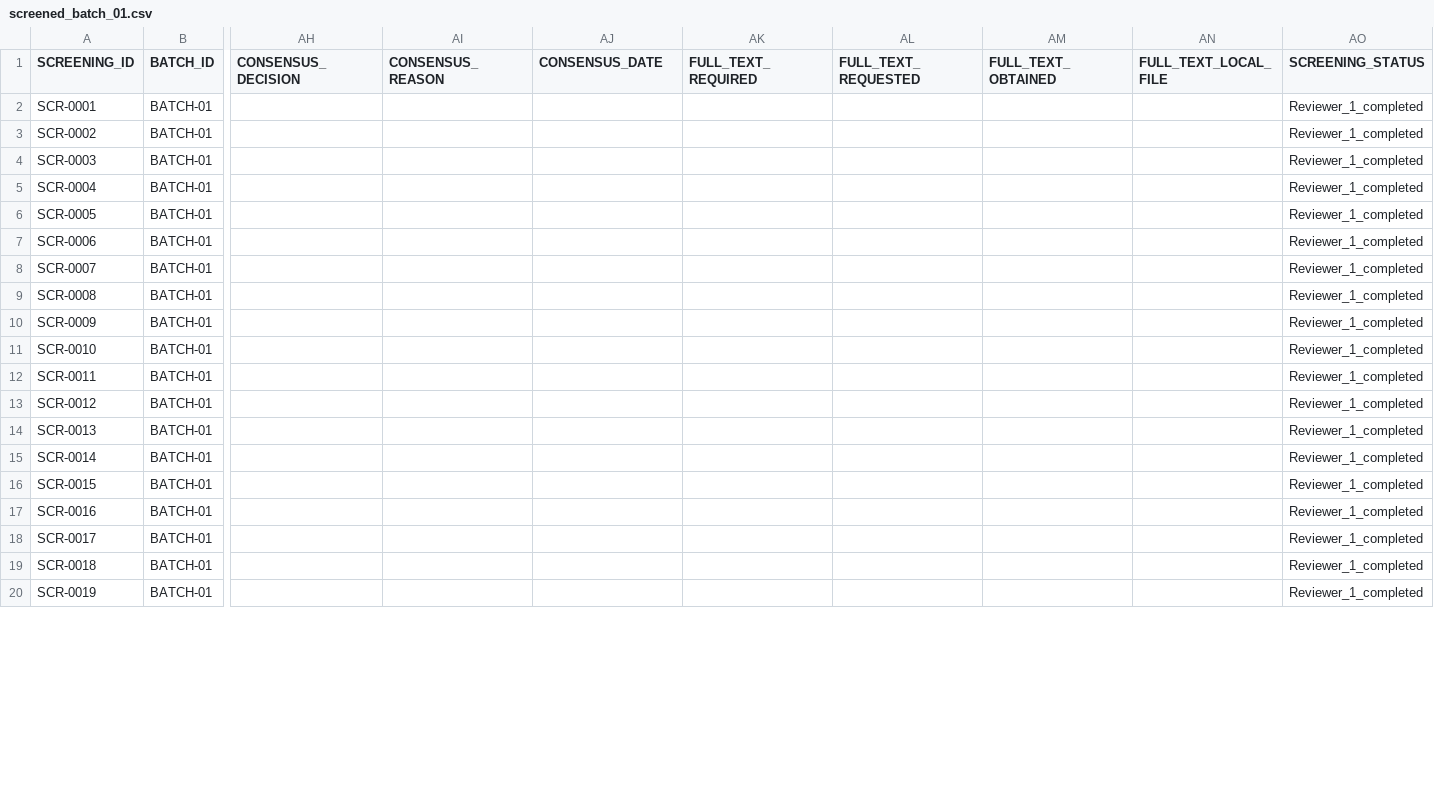
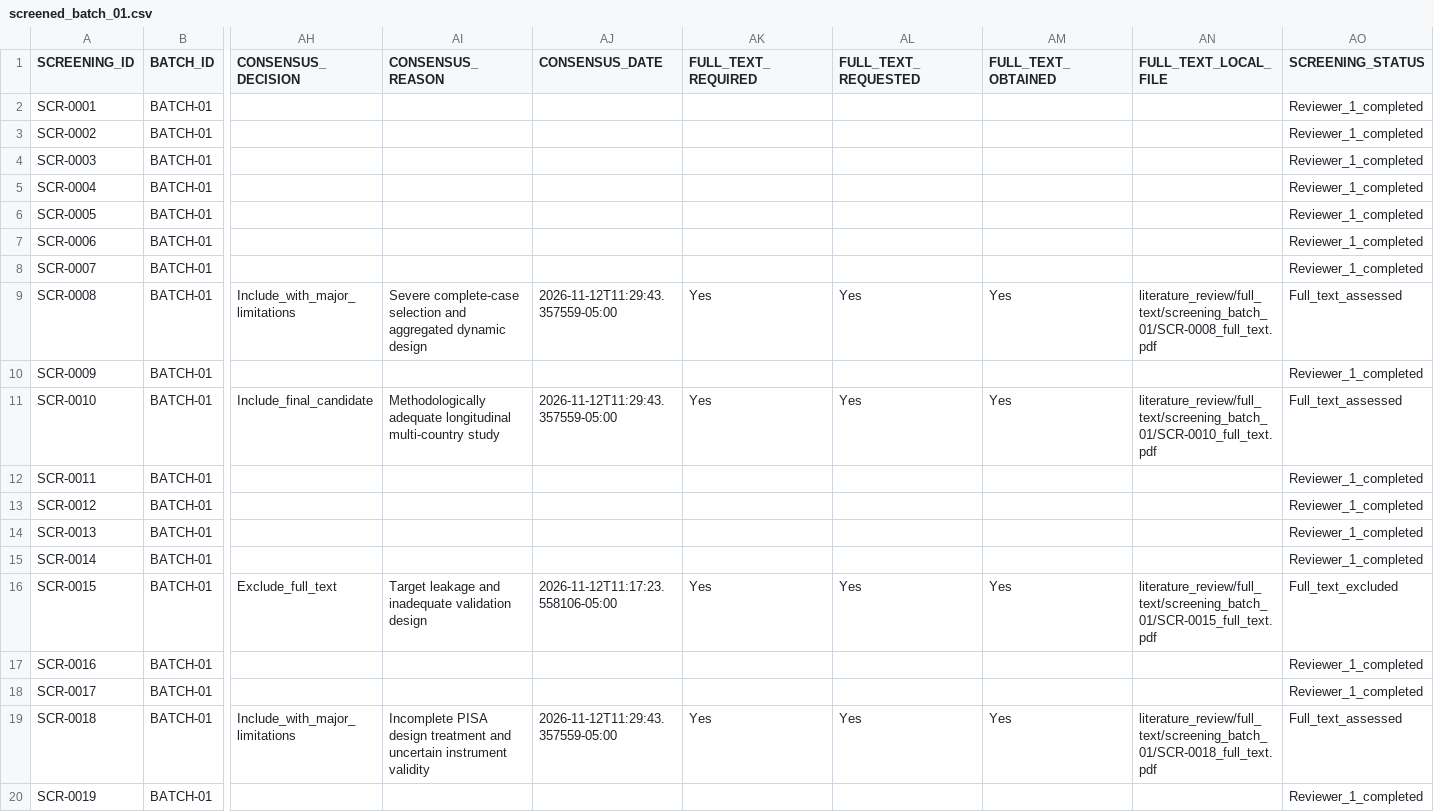
Before and after one commit to erickmoralesjp07-dotcom/education-dynamics-haro-morales, a CSV file: literature_review/screening_results/screened_batch_01.csv, drawn as a sheet; only a part is shown, gaps mark what is left out; the diff covers the shown part only; the diff names each change by its address in the sheet, - before the commit and + after, or states it on an @@ line.

```diff
--- a/literature_review/screening_results/screened_batch_01.csv
+++ b/literature_review/screening_results/screened_batch_01.csv
-AH9 (CONSENSUS_DECISION): (empty)
+AH9 (CONSENSUS_DECISION): Include_with_major_limitations
-AI9 (CONSENSUS_REASON): (empty)
+AI9 (CONSENSUS_REASON): Severe complete-case selection and aggregated dynamic design
-AJ9 (CONSENSUS_DATE): (empty)
+AJ9 (CONSENSUS_DATE): 2026-11-12T11:29:43.357559-05:00
-AK9 (FULL_TEXT_REQUIRED): (empty)
+AK9 (FULL_TEXT_REQUIRED): Yes
-AL9 (FULL_TEXT_REQUESTED): (empty)
+AL9 (FULL_TEXT_REQUESTED): Yes
-AM9 (FULL_TEXT_OBTAINED): (empty)
+AM9 (FULL_TEXT_OBTAINED): Yes
-AN9 (FULL_TEXT_LOCAL_FILE): (empty)
+AN9 (FULL_TEXT_LOCAL_FILE): literature_review/full_text/screening_batch_01/SCR-0008_full_text.pdf
-AO9 (SCREENING_STATUS): Reviewer_1_completed
+AO9 (SCREENING_STATUS): Full_text_assessed
-AH11 (CONSENSUS_DECISION): (empty)
+AH11 (CONSENSUS_DECISION): Include_final_candidate
-AI11 (CONSENSUS_REASON): (empty)
+AI11 (CONSENSUS_REASON): Methodologically adequate longitudinal multi-country study
-AJ11 (CONSENSUS_DATE): (empty)
+AJ11 (CONSENSUS_DATE): 2026-11-12T11:29:43.357559-05:00
-AK11 (FULL_TEXT_REQUIRED): (empty)
+AK11 (FULL_TEXT_REQUIRED): Yes
-AL11 (FULL_TEXT_REQUESTED): (empty)
+AL11 (FULL_TEXT_REQUESTED): Yes
-AM11 (FULL_TEXT_OBTAINED): (empty)
+AM11 (FULL_TEXT_OBTAINED): Yes
-AN11 (FULL_TEXT_LOCAL_FILE): (empty)
+AN11 (FULL_TEXT_LOCAL_FILE): literature_review/full_text/screening_batch_01/SCR-0010_full_text.pdf
-AO11 (SCREENING_STATUS): Reviewer_1_completed
+AO11 (SCREENING_STATUS): Full_text_assessed
-AH16 (CONSENSUS_DECISION): (empty)
+AH16 (CONSENSUS_DECISION): Exclude_full_text
-AI16 (CONSENSUS_REASON): (empty)
+AI16 (CONSENSUS_REASON): Target leakage and inadequate validation design
-AJ16 (CONSENSUS_DATE): (empty)
+AJ16 (CONSENSUS_DATE): 2026-11-12T11:17:23.558106-05:00
-AK16 (FULL_TEXT_REQUIRED): (empty)
+AK16 (FULL_TEXT_REQUIRED): Yes
-AL16 (FULL_TEXT_REQUESTED): (empty)
+AL16 (FULL_TEXT_REQUESTED): Yes
-AM16 (FULL_TEXT_OBTAINED): (empty)
+AM16 (FULL_TEXT_OBTAINED): Yes
-AN16 (FULL_TEXT_LOCAL_FILE): (empty)
+AN16 (FULL_TEXT_LOCAL_FILE): literature_review/full_text/screening_batch_01/SCR-0015_full_text.pdf
-AO16 (SCREENING_STATUS): Reviewer_1_completed
+AO16 (SCREENING_STATUS): Full_text_excluded
-AH19 (CONSENSUS_DECISION): (empty)
+AH19 (CONSENSUS_DECISION): Include_with_major_limitations
-AI19 (CONSENSUS_REASON): (empty)
+AI19 (CONSENSUS_REASON): Incomplete PISA design treatment and uncertain instrument validity
-AJ19 (CONSENSUS_DATE): (empty)
+AJ19 (CONSENSUS_DATE): 2026-11-12T11:29:43.357559-05:00
-AK19 (FULL_TEXT_REQUIRED): (empty)
+AK19 (FULL_TEXT_REQUIRED): Yes
-AL19 (FULL_TEXT_REQUESTED): (empty)
+AL19 (FULL_TEXT_REQUESTED): Yes
-AM19 (FULL_TEXT_OBTAINED): (empty)
+AM19 (FULL_TEXT_OBTAINED): Yes
-AN19 (FULL_TEXT_LOCAL_FILE): (empty)
+AN19 (FULL_TEXT_LOCAL_FILE): literature_review/full_text/screening_batch_01/SCR-0018_full_text.pdf
-AO19 (SCREENING_STATUS): Reviewer_1_completed
+AO19 (SCREENING_STATUS): Full_text_assessed
```
Also changed, not shown: 16 edited cells elsewhere in this file, literature_review/search_results/title_abstract_screening_queue.csv, 11 other files.
